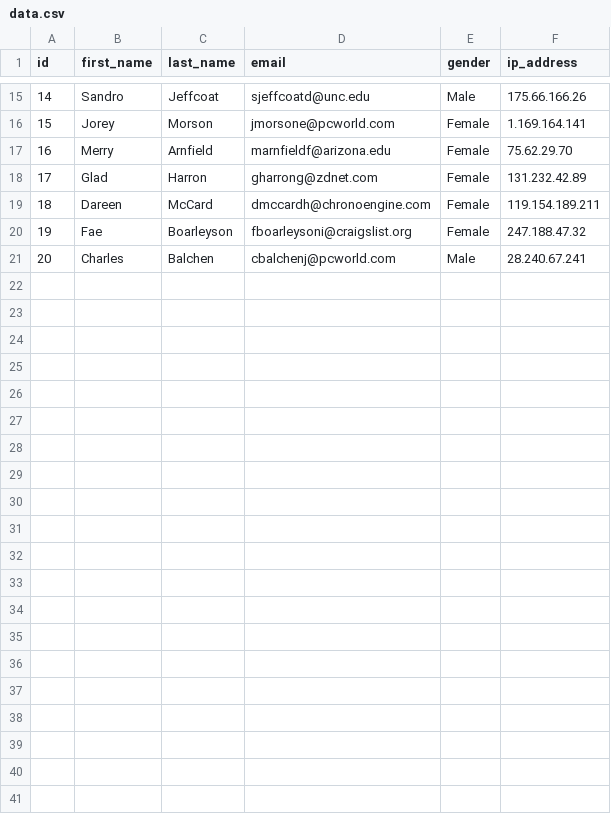
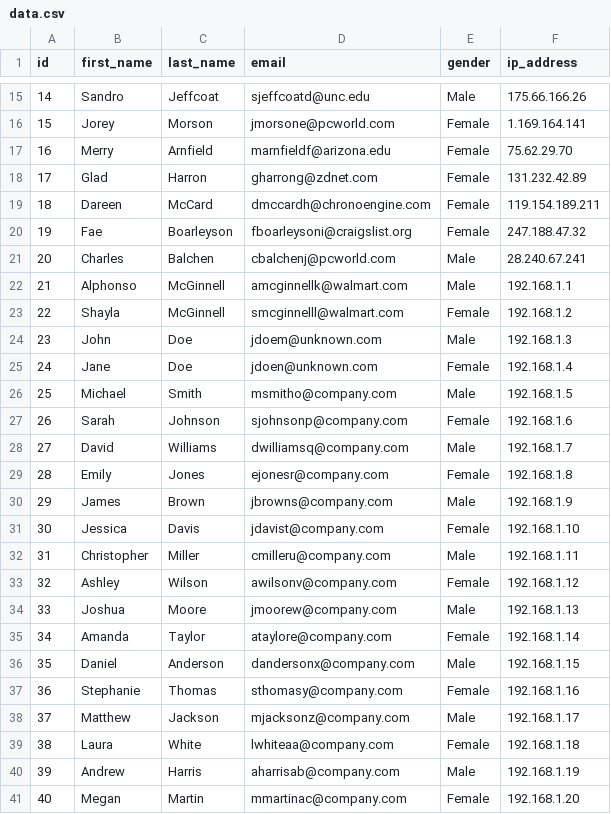
Before and after one commit to solimy/dbt_w_trino_w_iceberg, a CSV file: airbyte/data.csv, drawn as a sheet; only a part is shown, gaps mark what is left out.

Commit message:
fixed airbyte ingestion

```diff
--- a/airbyte/data.csv
+++ b/airbyte/data.csv
@@ -21 +21,21 @@ id,first_name,last_name,email,gender,ip_address
 20,Charles,Balchen,cbalchenj@pcworld.com,Male,28.240.67.241
+21,Alphonso,McGinnell,amcginnellk@walmart.com,Male,192.168.1.1
+22,Shayla,McGinnell,smcginnelll@walmart.com,Female,192.168.1.2
+23,John,Doe,jdoem@unknown.com,Male,192.168.1.3
+24,Jane,Doe,jdoen@unknown.com,Female,192.168.1.4
+25,Michael,Smith,msmitho@company.com,Male,192.168.1.5
+26,Sarah,Johnson,sjohnsonp@company.com,Female,192.168.1.6
+27,David,Williams,dwilliamsq@company.com,Male,192.168.1.7
+28,Emily,Jones,ejonesr@company.com,Female,192.168.1.8
+29,James,Brown,jbrowns@company.com,Male,192.168.1.9
+30,Jessica,Davis,jdavist@company.com,Female,192.168.1.10
+31,Christopher,Miller,cmilleru@company.com,Male,192.168.1.11
+32,Ashley,Wilson,awilsonv@company.com,Female,192.168.1.12
+33,Joshua,Moore,jmoorew@company.com,Male,192.168.1.13
+34,Amanda,Taylor,ataylore@company.com,Female,192.168.1.14
+35,Daniel,Anderson,dandersonx@company.com,Male,192.168.1.15
+36,Stephanie,Thomas,sthomasy@company.com,Female,192.168.1.16
+37,Matthew,Jackson,mjacksonz@company.com,Male,192.168.1.17
+38,Laura,White,lwhiteaa@company.com,Female,192.168.1.18
+39,Andrew,Harris,aharrisab@company.com,Male,192.168.1.19
+40,Megan,Martin,mmartinac@company.com,Female,192.168.1.20
```
Also changed, not shown: 2 other files.
